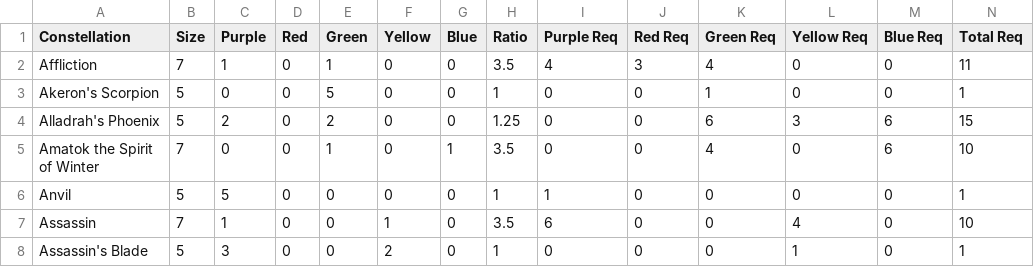
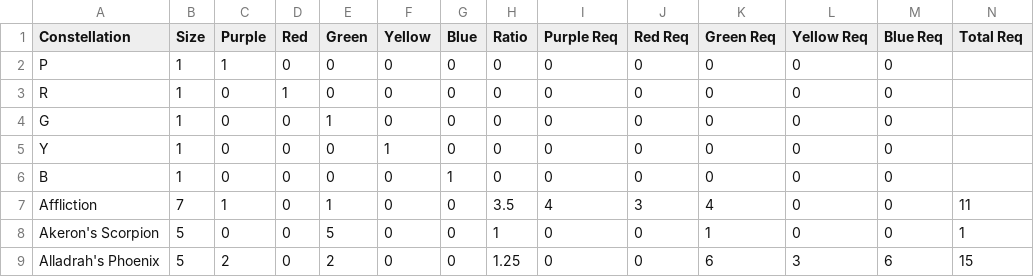
Before and after one commit to Arctice/gd-starnav, a CSV file: db.csv, drawn as a sheet; only a part is shown; the shorter side is filled out with more unchanged rows; rows hold the shown columns only; the diff names each change by its address in the sheet, - before the commit and + after, or states it on an @@ line.

```diff
--- a/db.csv
+++ b/db.csv
+row 2: P | 1 | 1 | 0 | 0 | 0 | 0 | 0 | 0 | 0 | 0 | 0 | 0
+row 3: R | 1 | 0 | 1 | 0 | 0 | 0 | 0 | 0 | 0 | 0 | 0 | 0
+row 4: G | 1 | 0 | 0 | 1 | 0 | 0 | 0 | 0 | 0 | 0 | 0 | 0
+row 5: Y | 1 | 0 | 0 | 0 | 1 | 0 | 0 | 0 | 0 | 0 | 0 | 0
+row 6: B | 1 | 0 | 0 | 0 | 0 | 1 | 0 | 0 | 0 | 0 | 0 | 0
```
Also changed, not shown: 8 other files.
